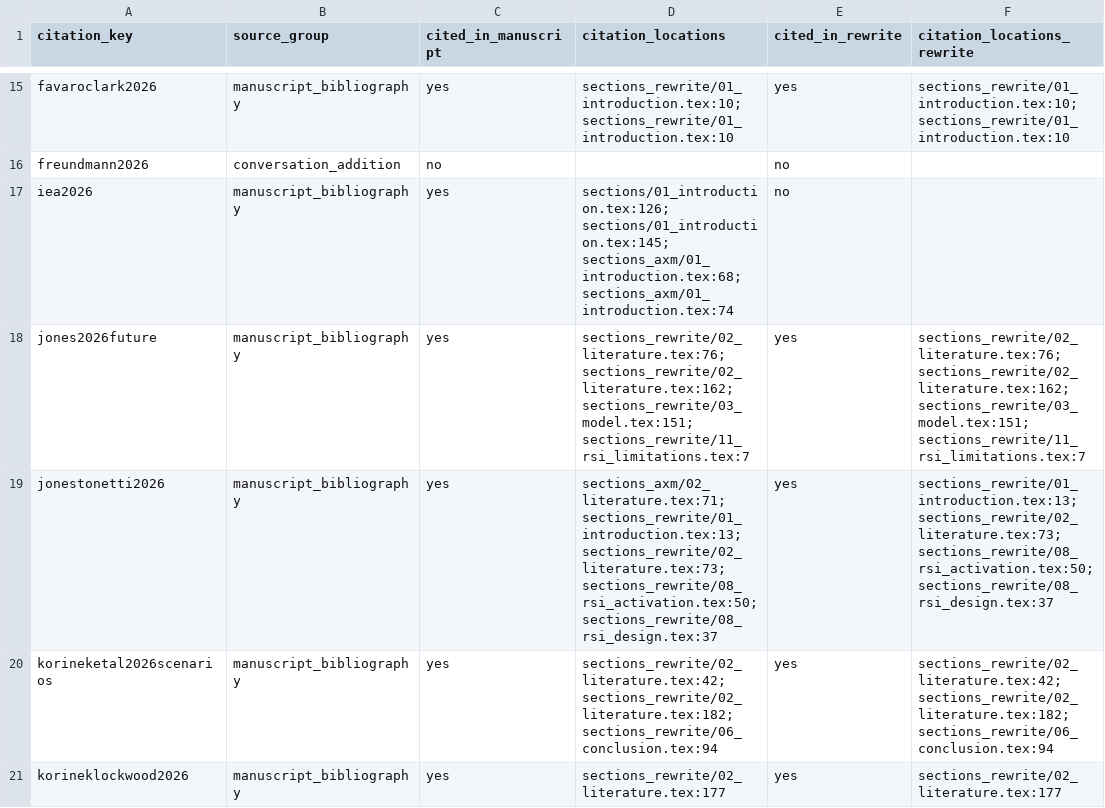
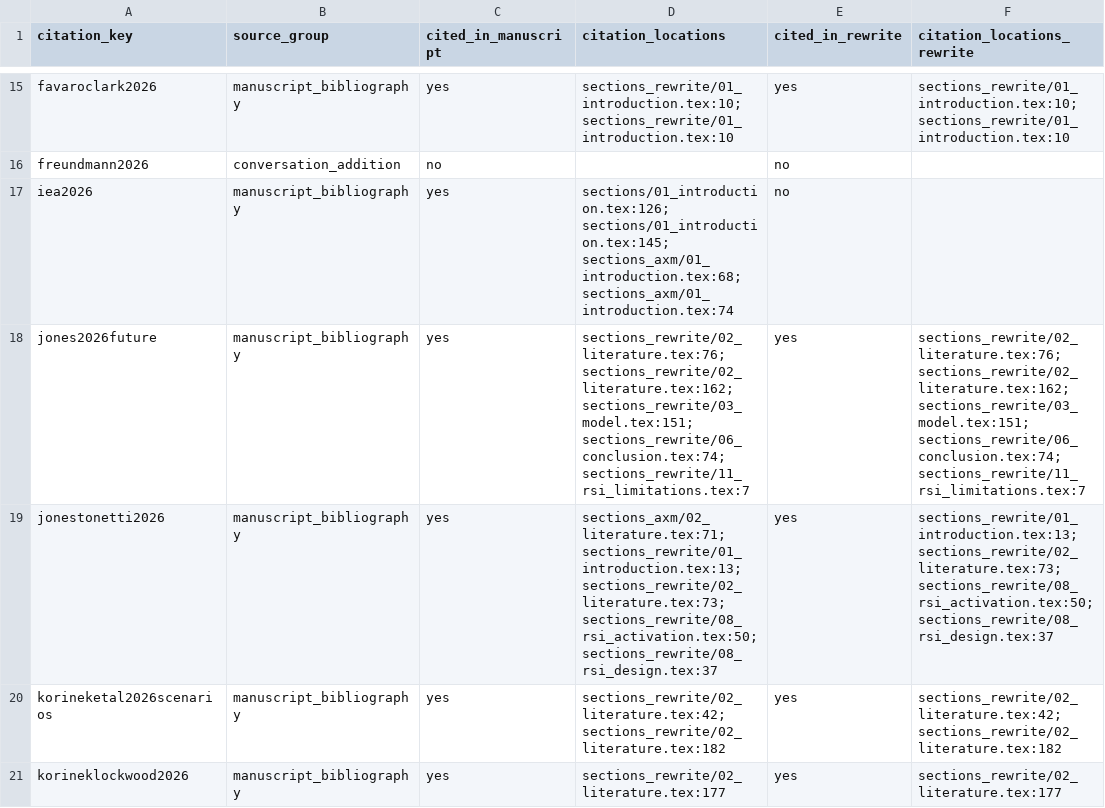
Before and after one commit to oliverpardo1979/AI-Future-Paper-WTF, a CSV file: docs/literature/literature_database.csv, drawn as a sheet; only a part is shown, gaps mark what is left out; the diff covers the shown part only; the diff names each change by its address in the sheet, - before the commit and + after, or states it on an @@ line.

Commit message:
Refine introduction and conclude with literature-grounded limitations

```diff
--- a/docs/literature/literature_database.csv
+++ b/docs/literature/literature_database.csv
-D18 (citation_locations): …sections_rewrite/02_literature.tex:162; sections_rewrite/03_model.tex:151; sections_rewrite/11_rsi_limitations.tex:7
+D18 (citation_locations): …sections_rewrite/02_literature.tex:162; sections_rewrite/03_model.tex:151; sections_rewrite/06_conclusion.tex:74; sections_rewrite/11_rsi_limitations.tex:7
-F18 (citation_locations_rewrite): …sections_rewrite/02_literature.tex:162; sections_rewrite/03_model.tex:151; sections_rewrite/11_rsi_limitations.tex:7
+F18 (citation_locations_rewrite): …sections_rewrite/02_literature.tex:162; sections_rewrite/03_model.tex:151; sections_rewrite/06_conclusion.tex:74; sections_rewrite/11_rsi_limitations.tex:7
-D20 (citation_locations): sections_rewrite/02_literature.tex:42; sections_rewrite/02_literature.tex:182; sections_rewrite/06_conclusion.tex:94
+D20 (citation_locations): sections_rewrite/02_literature.tex:42; sections_rewrite/02_literature.tex:182
-F20 (citation_locations_rewrite): sections_rewrite/02_literature.tex:42; sections_rewrite/02_literature.tex:182; sections_rewrite/06_conclusion.tex:94
+F20 (citation_locations_rewrite): sections_rewrite/02_literature.tex:42; sections_rewrite/02_literature.tex:182
```
Also changed, not shown: 12 edited cells elsewhere in this file, literature/literature_database.csv, 9 other files.
